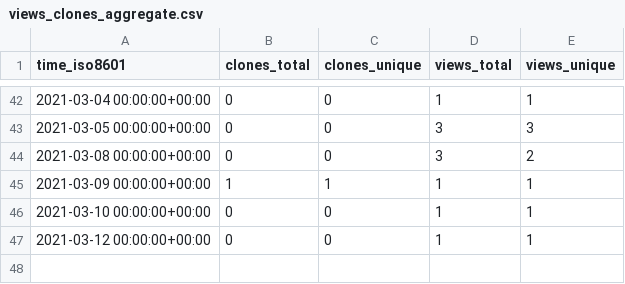
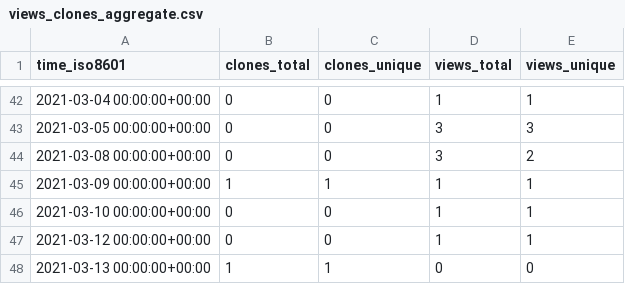
Before and after one commit to jgehrcke/ghrs-test, a CSV file: jgehrcke/github-repo-stats/ghrs-data/views_clones_aggregate.csv, drawn as a sheet; only a part is shown, gaps mark what is left out; the diff names each change by its address in the sheet, - before the commit and + after, or states it on an @@ line.

```diff
--- a/jgehrcke/github-repo-stats/ghrs-data/views_clones_aggregate.csv
+++ b/jgehrcke/github-repo-stats/ghrs-data/views_clones_aggregate.csv
+row 48: 2021-03-13 00:00:00+00:00 | 1 | 1 | 0 | 0
```
Also changed, not shown: 1 other file.
